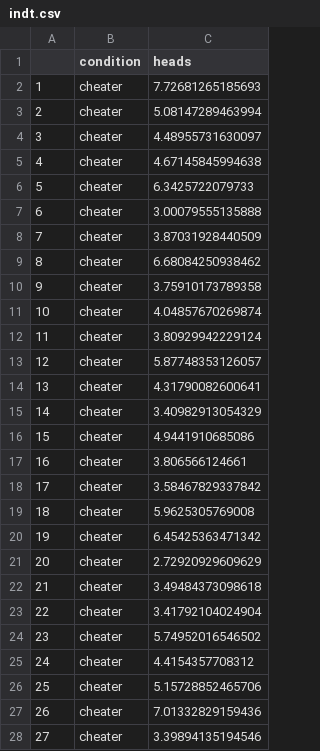
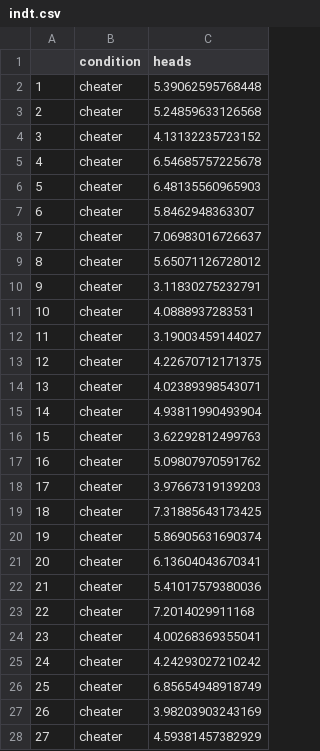
Before and after one commit to thomcurran/PB230, a CSV file: AT8/Workshop/indt.csv, drawn as a sheet; only a part is shown; the diff covers the shown part only.

```diff
--- a/AT8/Workshop/indt.csv
+++ b/AT8/Workshop/indt.csv
@@ -1,28 +1,28 @@
 "","condition","heads"
-"1","cheater",7.72681265185693
-"2","cheater",5.08147289463994
-"3","cheater",4.48955731630097
-"4","cheater",4.67145845994638
-"5","cheater",6.3425722079733
-"6","cheater",3.00079555135888
-"7","cheater",3.87031928440509
-"8","cheater",6.68084250938462
-"9","cheater",3.75910173789358
-"10","cheater",4.04857670269874
-"11","cheater",3.80929942229124
-"12","cheater",5.87748353126057
-"13","cheater",4.31790082600641
-"14","cheater",3.40982913054329
-"15","cheater",4.9441910685086
-"16","cheater",3.806566124661
-"17","cheater",3.58467829337842
-"18","cheater",5.9625305769008
-"19","cheater",6.45425363471342
-"20","cheater",2.72920929609629
-"21","cheater",3.49484373098618
-"22","cheater",3.41792104024904
-"23","cheater",5.74952016546502
-"24","cheater",4.4154357708312
-"25","cheater",5.15728852465706
-"26","cheater",7.01332829159436
-"27","cheater",3.39894135194546
+"1","cheater",5.39062595768448
+"2","cheater",5.24859633126568
+"3","cheater",4.13132235723152
+"4","cheater",6.54685757225678
+"5","cheater",6.48135560965903
+"6","cheater",5.8462948363307
+"7","cheater",7.06983016726637
+"8","cheater",5.65071126728012
+"9","cheater",3.11830275232791
+"10","cheater",4.0888937283531
+"11","cheater",3.19003459144027
+"12","cheater",4.22670712171375
+"13","cheater",4.02389398543071
+"14","cheater",4.93811990493904
+"15","cheater",3.62292812499763
+"16","cheater",5.09807970591762
+"17","cheater",3.97667319139203
+"18","cheater",7.31885643173425
+"19","cheater",5.86905631690374
+"20","cheater",6.13604043670341
+"21","cheater",5.41017579380036
+"22","cheater",7.2014029911168
+"23","cheater",4.00268369355041
+"24","cheater",4.24293027210242
+"25","cheater",6.85654948918749
+"26","cheater",3.98203903243169
+"27","cheater",4.59381457382929
```
Also changed, not shown: 123 edited cells elsewhere in this file, AT8/Workshop/onesamplet.csv, AT8/Workshop/pairedt.csv, 8 other files.
